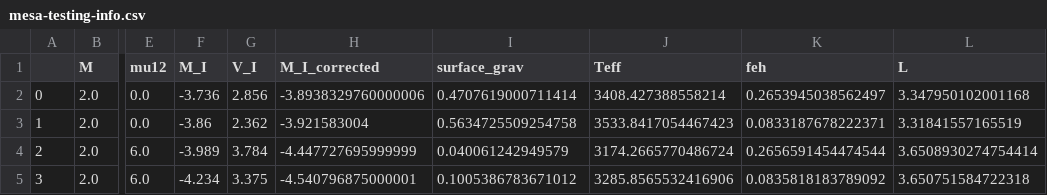
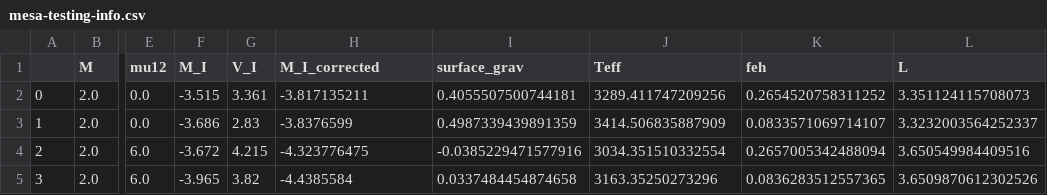
Before and after one commit to noahfranz13/NMDinStars, a CSV file: mesa_mod/mesa-r12778/star/test_suite/NeutrinoMagneticDipoleMesa/mesa-testing-info.csv, drawn as a sheet; only a part is shown, gaps mark what is left out; the diff covers the shown part only; the diff names each change by its address in the sheet, - before the commit and + after, or states it on an @@ line.

```diff
--- a/mesa_mod/mesa-r12778/star/test_suite/NeutrinoMagneticDipoleMesa/mesa-testing-info.csv
+++ b/mesa_mod/mesa-r12778/star/test_suite/NeutrinoMagneticDipoleMesa/mesa-testing-info.csv
-F2 (M_I): -3.736
+F2 (M_I): -3.515
-G2 (V_I): 2.856
+G2 (V_I): 3.361
-H2 (M_I_corrected): -3.8938329760000006
+H2 (M_I_corrected): -3.817135211
-I2 (surface_grav): 0.4707619000711414
+I2 (surface_grav): 0.4055507500744181
-J2 (Teff): 3408.427388558214
+J2 (Teff): 3289.411747209256
-K2 (feh): 0.2653945038562497
+K2 (feh): 0.2654520758311252
-L2 (L): 3.347950102001168
+L2 (L): 3.351124115708073
-F3 (M_I): -3.86
+F3 (M_I): -3.686
-G3 (V_I): 2.362
+G3 (V_I): 2.83
-H3 (M_I_corrected): -3.921583004
+H3 (M_I_corrected): -3.8376599
-I3 (surface_grav): 0.5634725509254758
+I3 (surface_grav): 0.4987339439891359
-J3 (Teff): 3533.8417054467423
+J3 (Teff): 3414.506835887909
-K3 (feh): 0.0833187678222371
+K3 (feh): 0.0833571069714107
-L3 (L): 3.31841557165519
+L3 (L): 3.3232003564252337
-F4 (M_I): -3.989
+F4 (M_I): -3.672
-G4 (V_I): 3.784
+G4 (V_I): 4.215
-H4 (M_I_corrected): -4.447727695999999
+H4 (M_I_corrected): -4.323776475
-I4 (surface_grav): 0.040061242949579
+I4 (surface_grav): -0.0385229471577916
-J4 (Teff): 3174.2665770486724
+J4 (Teff): 3034.351510332554
-K4 (feh): 0.2656591454474544
+K4 (feh): 0.2657005342488094
-L4 (L): 3.6508930274754414
+L4 (L): 3.650549984409516
-F5 (M_I): -4.234
+F5 (M_I): -3.965
-G5 (V_I): 3.375
+G5 (V_I): 3.82
-H5 (M_I_corrected): -4.540796875000001
+H5 (M_I_corrected): -4.4385584
-I5 (surface_grav): 0.1005386783671012
+I5 (surface_grav): 0.0337484454874658
-J5 (Teff): 3285.8565532416906
+J5 (Teff): 3163.35250273296
-K5 (feh): 0.0835818183789092
+K5 (feh): 0.0836283512557365
-L5 (L): 3.650751584722318
+L5 (L): 3.6509870612302526
```
Also changed, not shown: 28 edited cells elsewhere in this file, 2 other files.
